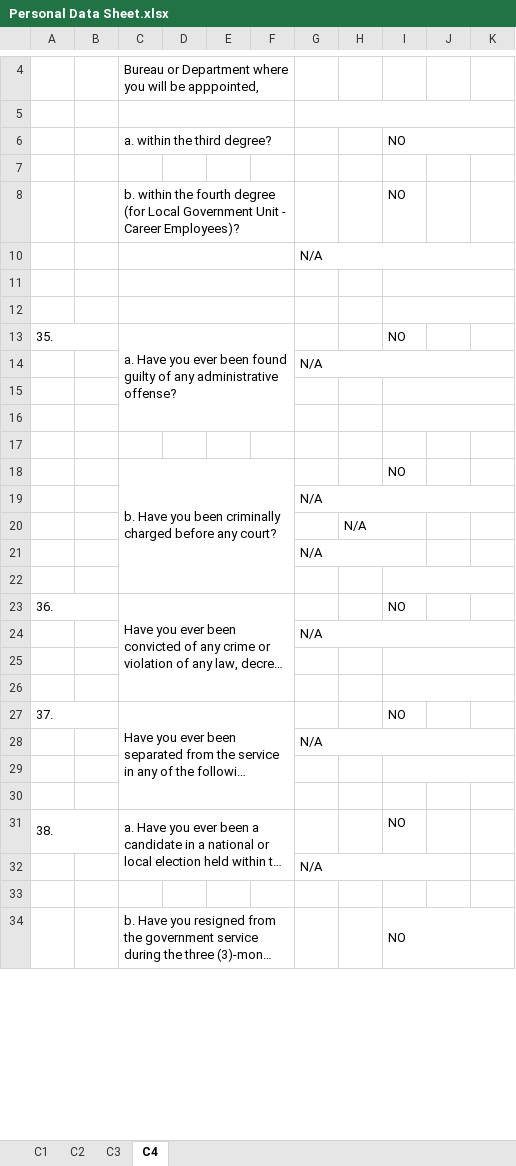
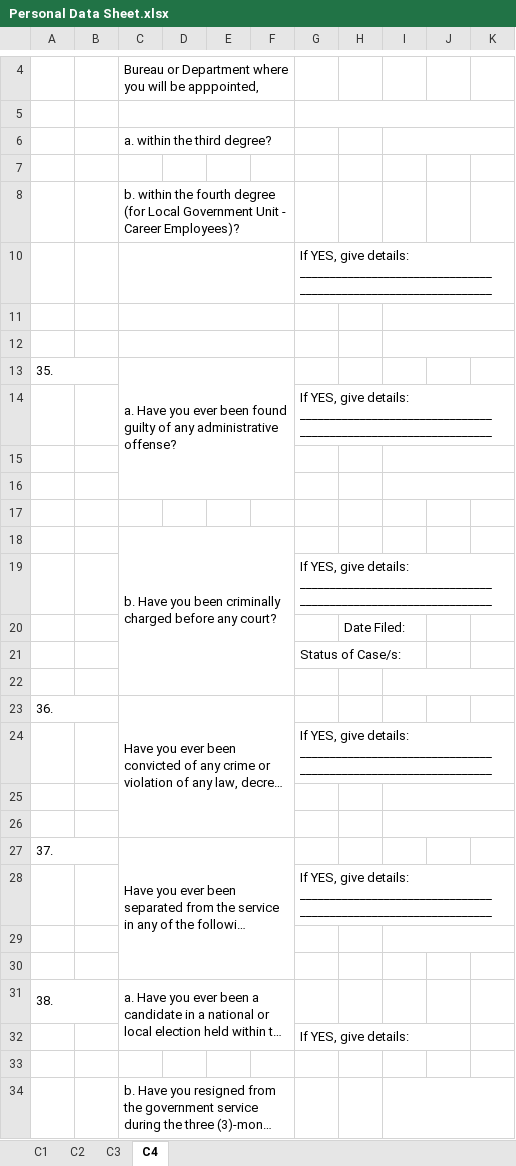
Before and after one commit to blessious/boac-personnel-hub, an Excel workbook: Personal Data Sheet/Personal Data Sheet.xlsx, sheet C4, drawn as a sheet; only a part is shown, gaps mark what is left out; long unchanged cells end in …; values as stored, in another font and other column widths than the file's, no cell formats; charts and pictures not drawn; the diff covers the shown part only; the diff names each change by its address in the sheet, - before the commit and + after, or states it on an @@ line.

```diff
--- a/Personal Data Sheet/Personal Data Sheet.xlsx (sheet C4)
+++ b/Personal Data Sheet/Personal Data Sheet.xlsx (sheet C4)
-I6: NO
+I6: (empty)
-I8: NO
+I8: (empty)
-G10: N/A
+G10: If YES, give details: ________________________________ ________________________________
-I13: NO
+I13: (empty)
-G14: N/A
+G14: If YES, give details: ________________________________ ________________________________
-I18: NO
+I18: (empty)
-G19: N/A
+G19: If YES, give details: ________________________________ ________________________________
-H20: N/A
+H20: Date Filed:
-G21: N/A
+G21: Status of Case/s:
-I23: NO
+I23: (empty)
-G24: N/A
+G24: If YES, give details: ________________________________ ________________________________
-I27: NO
+I27: (empty)
-G28: N/A
+G28: If YES, give details: ________________________________ ________________________________
-I31: NO
+I31: (empty)
-G32: N/A
+G32: If YES, give details:
-I34: NO
+I34: (empty)
```
Also changed, not shown: 26 edited cells elsewhere in this sheet, sheet C2, sheet C3, sheet C1, cell formats, charts or pictures, 1 other file.
